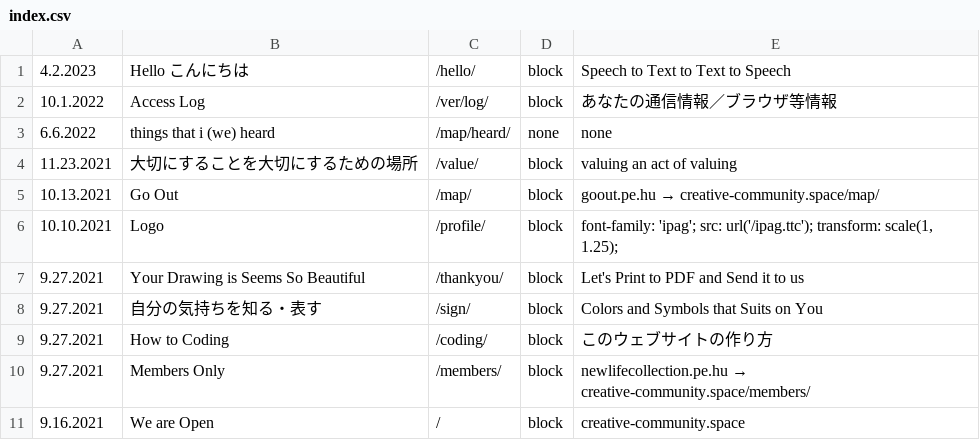
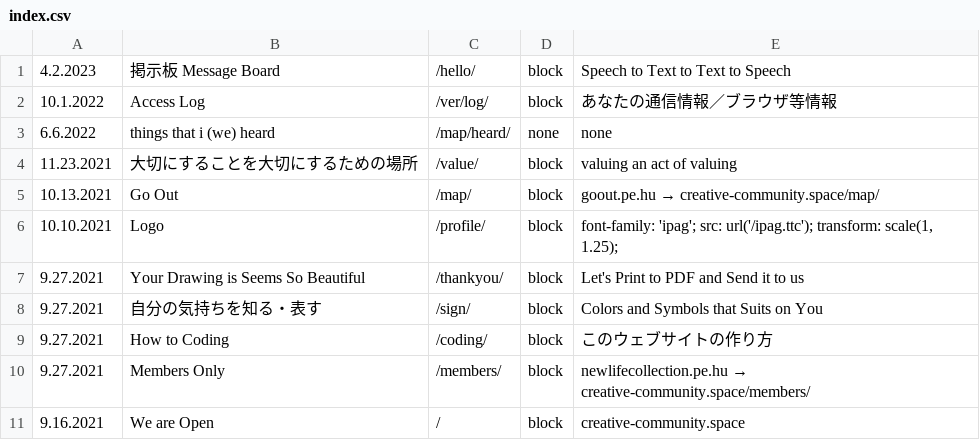
Before and after one commit to c-c-space/.github, a CSV file: ver/csv/index.csv, drawn as a sheet.

```diff
--- a/ver/csv/index.csv
+++ b/ver/csv/index.csv
@@ -1,2 +1,2 @@
-"4.2.2023","Hello こんにちは","/hello/","block","Speech to Text to Text to Speech"
+"4.2.2023","掲示板 Message Board","/hello/","block","Speech to Text to Text to Speech"
 "10.1.2022","Access Log","/ver/log/","block","あなたの通信情報／ブラウザ等情報"
```
Also changed, not shown: ver/csv/upgrade.csv.
